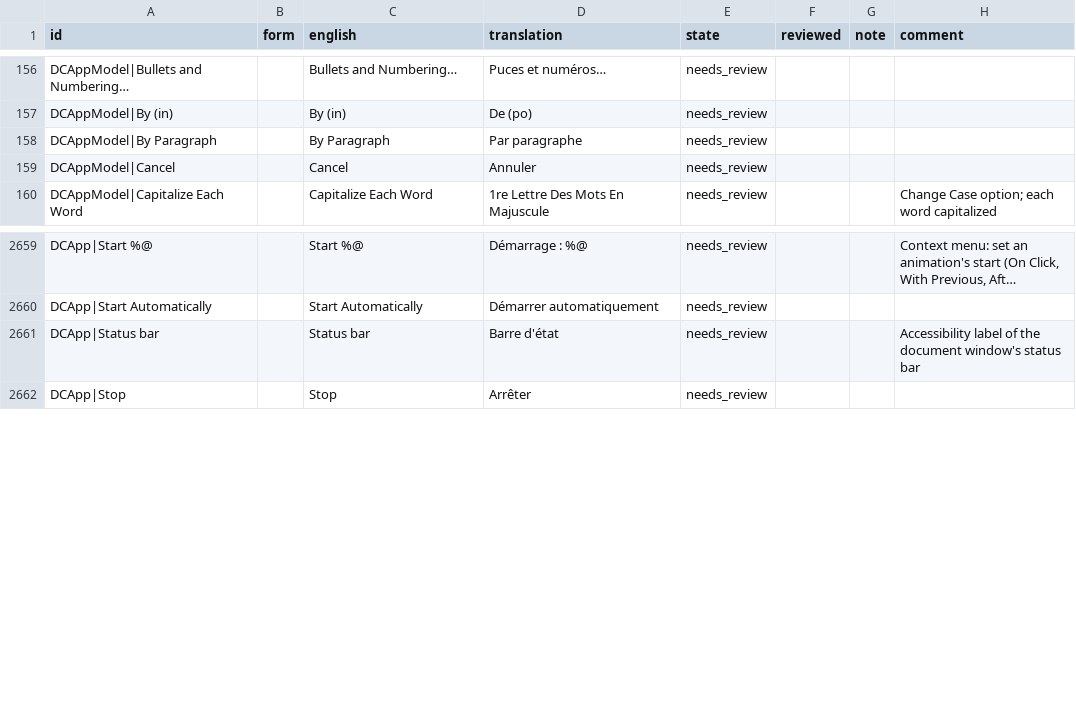
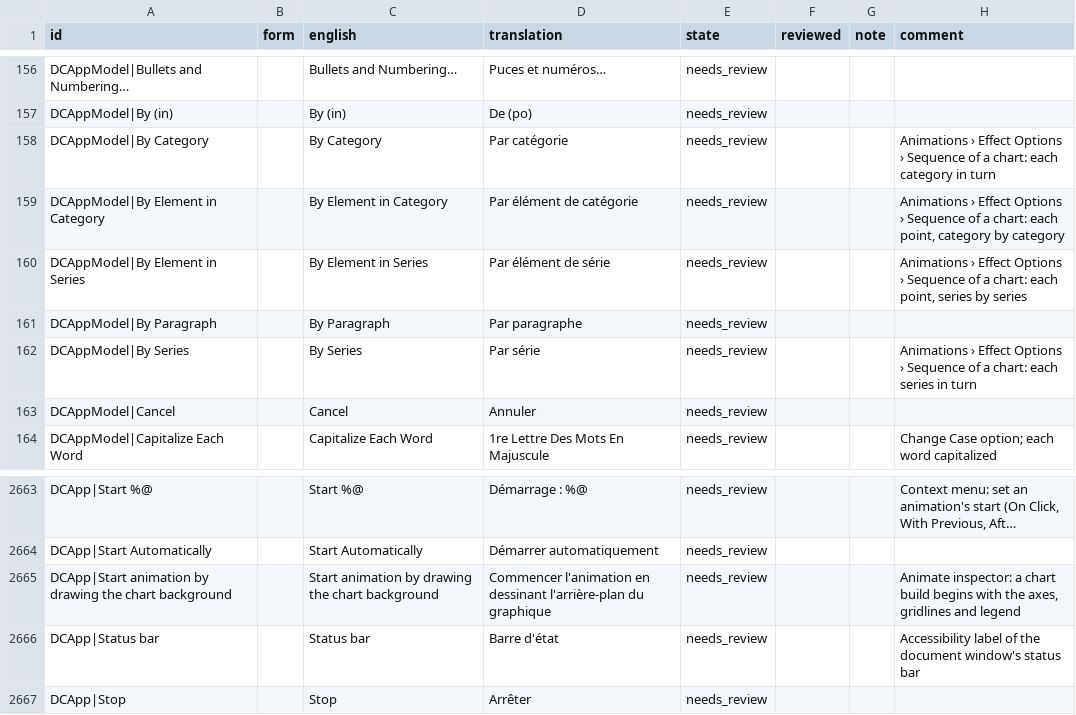
Before and after one commit to xocialize/DeckCraftNative, a CSV file: Docs/localization/review/fr.csv, drawn as a sheet; only a part is shown, gaps mark what is left out; long unchanged cells end in …; the diff names each change by its address in the sheet, - before the commit and + after, or states it on an @@ line.

```diff
--- a/Docs/localization/review/fr.csv
+++ b/Docs/localization/review/fr.csv
+row 158: DCAppModel|By Category |  | By Category | Par catégorie | needs_review |  |  | Animations › Effect Options › Sequence of a chart: each category in turn
+row 159: DCAppModel|By Element in Category |  | By Element in Category | Par élément de catégorie | needs_review |  |  | Animations › Effect Options › Sequence of a chart: each point, category by category
+row 160: DCAppModel|By Element in Series |  | By Element in Series | Par élément de série | needs_review |  |  | Animations › Effect Options › Sequence of a chart: each point, series by series
+row 162: DCAppModel|By Series |  | By Series | Par série | needs_review |  |  | Animations › Effect Options › Sequence of a chart: each series in turn
+row 2665: DCApp|Start animation by drawing the chart background |  | Start animation by drawing the chart background | Commencer l'animation en dessinant l'arrière-plan du graphique | needs_review |  |  | Animate inspector: a chart build begins with the axes, gridlines and legend
```
Also changed, not shown: Docs/localization/review/de.csv, Docs/localization/review/es.csv, 15 other files.
